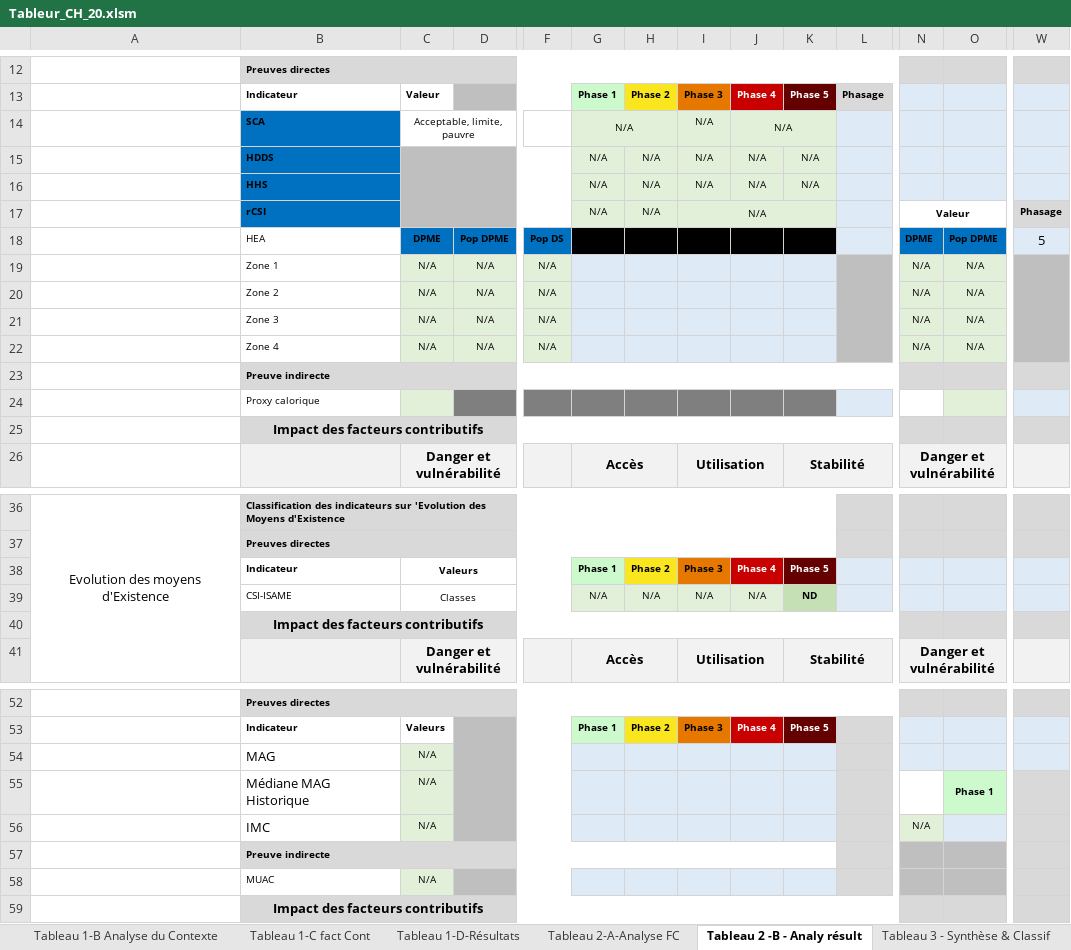
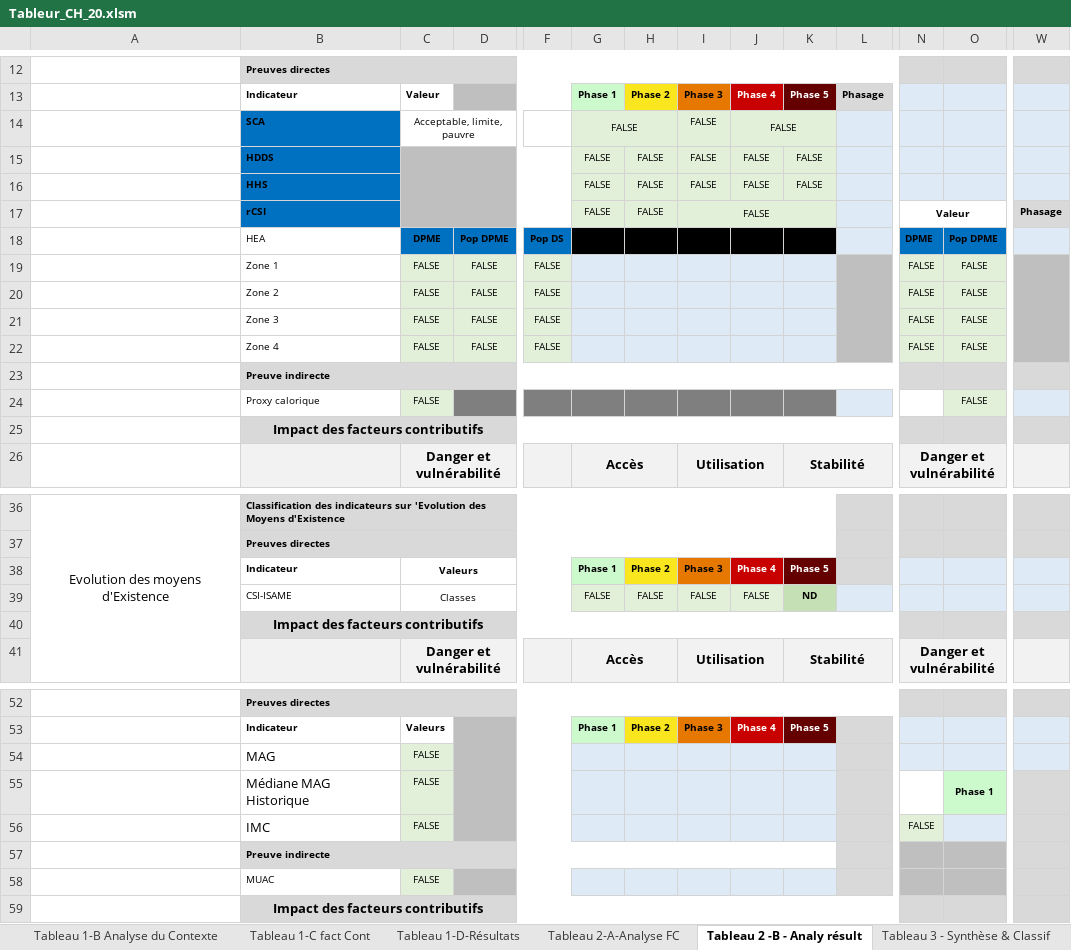
Before and after one commit to olanderb/CHautomationtraining, an Excel workbook: Tableur_CH_20.xlsm, sheet Tableau 2 -B - Analy résult, drawn as a sheet; only a part is shown, gaps mark what is left out; values as stored, in another font and other column widths than the file's, no borders; conditional formats not drawn; removed rows and columns are numbered as before the commit, all else as after; rows hold the shown columns only; the diff covers the shown part only; the diff names each change by its address in the sheet, - before the commit and + after, or states it on an @@ line.

Commit message:
Update Tableur Francais
update to french version

```diff
--- a/Tableur_CH_20.xlsm (sheet Tableau 2 -B - Analy résult)
+++ b/Tableur_CH_20.xlsm (sheet Tableau 2 -B - Analy résult)
-row 14:  | SCA | Acceptable, limite, pauvre |  |  | N/A |  | N/A | N/A
-row 15:  | HDDS |  |  |  | N/A | N/A | N/A | N/A | N/A
-row 16:  | HHS |  |  |  | N/A | N/A | N/A | N/A | N/A
+row 14:  | SCA | Acceptable, limite, pauvre |  |  | FALSE |  | FALSE | FALSE
+row 15:  | HDDS |  |  |  | FALSE | FALSE | FALSE | FALSE | FALSE
+row 16:  | HHS |  |  |  | FALSE | FALSE | FALSE | FALSE | FALSE
-G17: N/A
+G17: FALSE
-H17: N/A
+H17: FALSE
-I17: N/A
+I17: FALSE
-W18: 5
+W18: (empty)
-row 19:  | Zone 1 | N/A | N/A | N/A |  |  |  |  |  |  | N/A | N/A
-row 20:  | Zone 2 | N/A | N/A | N/A |  |  |  |  |  |  | N/A | N/A
-row 21:  | Zone 3 | N/A | N/A | N/A |  |  |  |  |  |  | N/A | N/A
-row 22:  | Zone 4 | N/A | N/A | N/A |  |  |  |  |  |  | N/A | N/A
+row 19:  | Zone 1 | FALSE | FALSE | FALSE |  |  |  |  |  |  | FALSE | FALSE
+row 20:  | Zone 2 | FALSE | FALSE | FALSE |  |  |  |  |  |  | FALSE | FALSE
+row 21:  | Zone 3 | FALSE | FALSE | FALSE |  |  |  |  |  |  | FALSE | FALSE
+row 22:  | Zone 4 | FALSE | FALSE | FALSE |  |  |  |  |  |  | FALSE | FALSE
-C24: (empty)
+C24: FALSE
-O24: (empty)
+O24: FALSE
-L38 fill: #DEEBF7
+L38 fill: #D9D9D9
-row 39:  | CSI-ISAME | Classes |  |  | N/A | N/A | N/A | N/A | ND
+row 39:  | CSI-ISAME | Classes |  |  | FALSE | FALSE | FALSE | FALSE | ND
-C54:C56: N/A
+C54:C56: FALSE
-N56: N/A
+N56: FALSE
-C58: N/A
+C58: FALSE
```
Also changed, not shown: 2 edited cells elsewhere in this sheet, sheet Tableau 2-A-Analyse FC, sheet Tableau 4 - Estimation Pop, sheet Tableau 1-D-Résultats, sheet Tableau 1-B Analyse du Contexte, sheet Tableau 3 - Synthèse & Classif.
